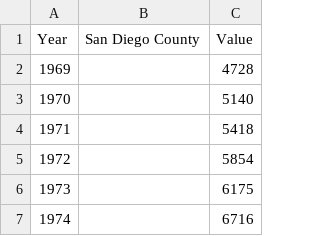
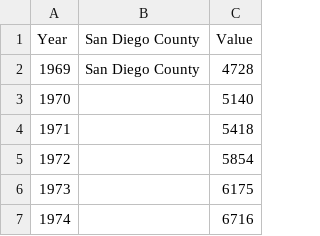
Before and after one commit to SDGPI2020/data, a CSV file: en/data-packages/8-1-1/data.csv, drawn as a sheet; only a part is shown.

```diff
--- a/en/data-packages/8-1-1/data.csv
+++ b/en/data-packages/8-1-1/data.csv
@@ -1,3 +1,3 @@
 Year,San Diego County ,Value
-1969,,4728
+1969,San Diego County,4728
 1970,,5140
```
Also changed, not shown: en/data/8-1-1.csv, es/data-packages/8-1-1/data.csv, 30 other files.
